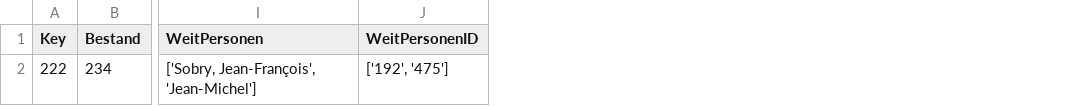
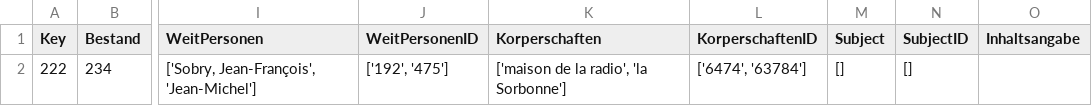
Before and after one commit to dhi-digital-humanities/constance-de-salm, a CSV file: Kaliope/fichiertest.csv, drawn as a sheet; only a part is shown, gaps mark what is left out; the diff names each change by its address in the sheet, - before the commit and + after, or states it on an @@ line.

```diff
--- a/Kaliope/fichiertest.csv
+++ b/Kaliope/fichiertest.csv
+column K (Korperschaften), row 2: ['maison de la radio', 'la Sorbonne']
+column L (KorperschaftenID), row 2: ['6474', '63784']
+column M (Subject), row 2: []
+column N (SubjectID), row 2: []
+column O (Inhaltsangabe), empty
```
Also changed, not shown: 2 other files.
